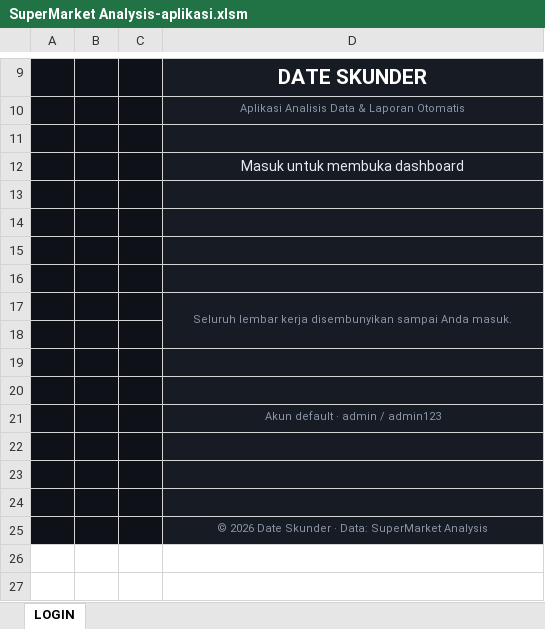
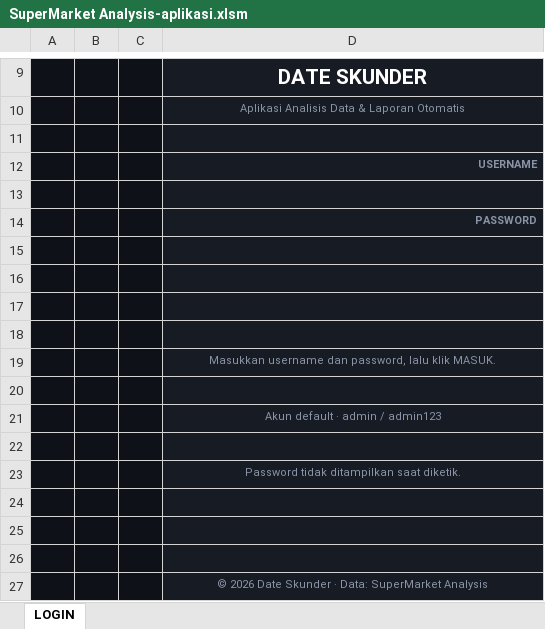
Before and after one commit to Python-Project-2/Streamlit-Launcher, an Excel workbook: output/SuperMarket Analysis-aplikasi.xlsm, sheet LOGIN, drawn as a sheet; only a part is shown, gaps mark what is left out; values as stored, in another font and other column widths than the file's, no borders; charts and pictures not drawn; removed rows and columns are numbered as before the commit, all else as after; the diff names each change by its address in the sheet, - before the commit and + after, or states it on an @@ line.

```diff
--- a/output/SuperMarket Analysis-aplikasi.xlsm (sheet LOGIN)
+++ b/output/SuperMarket Analysis-aplikasi.xlsm (sheet LOGIN)
-D12: Masuk untuk membuka dashboard
+D12: USERNAME
@@ D12 bold: off → on, text colour: #E6EAF2 → #8A94A6, text size: smaller, alignment: center → right @@
+row 13: (empty)
+row 14:  |  |  | PASSWORD
-D19: Seluruh lembar kerja disembunyikan sampai Anda masuk.
+D19: Masukkan username dan password, lalu klik MASUK.
-D17:D18 merged
-row 18: (empty)
-row 19: (empty)
+row 22: (empty)
+row 23:  |  |  | Password tidak ditampilkan saat diketik.
```
Also changed, not shown: charts or pictures, tmp/app-build.xlsx, 50 other files.
